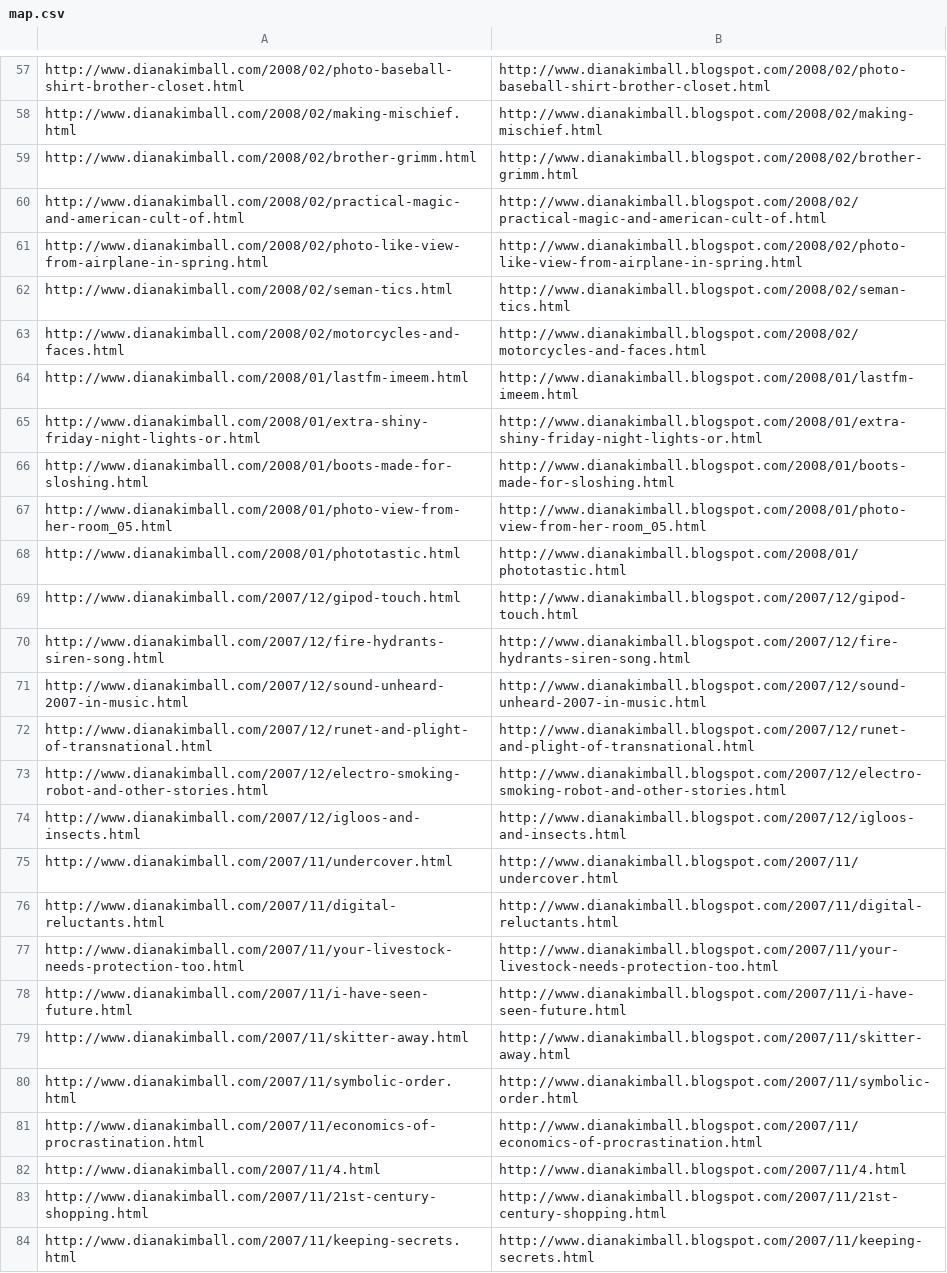
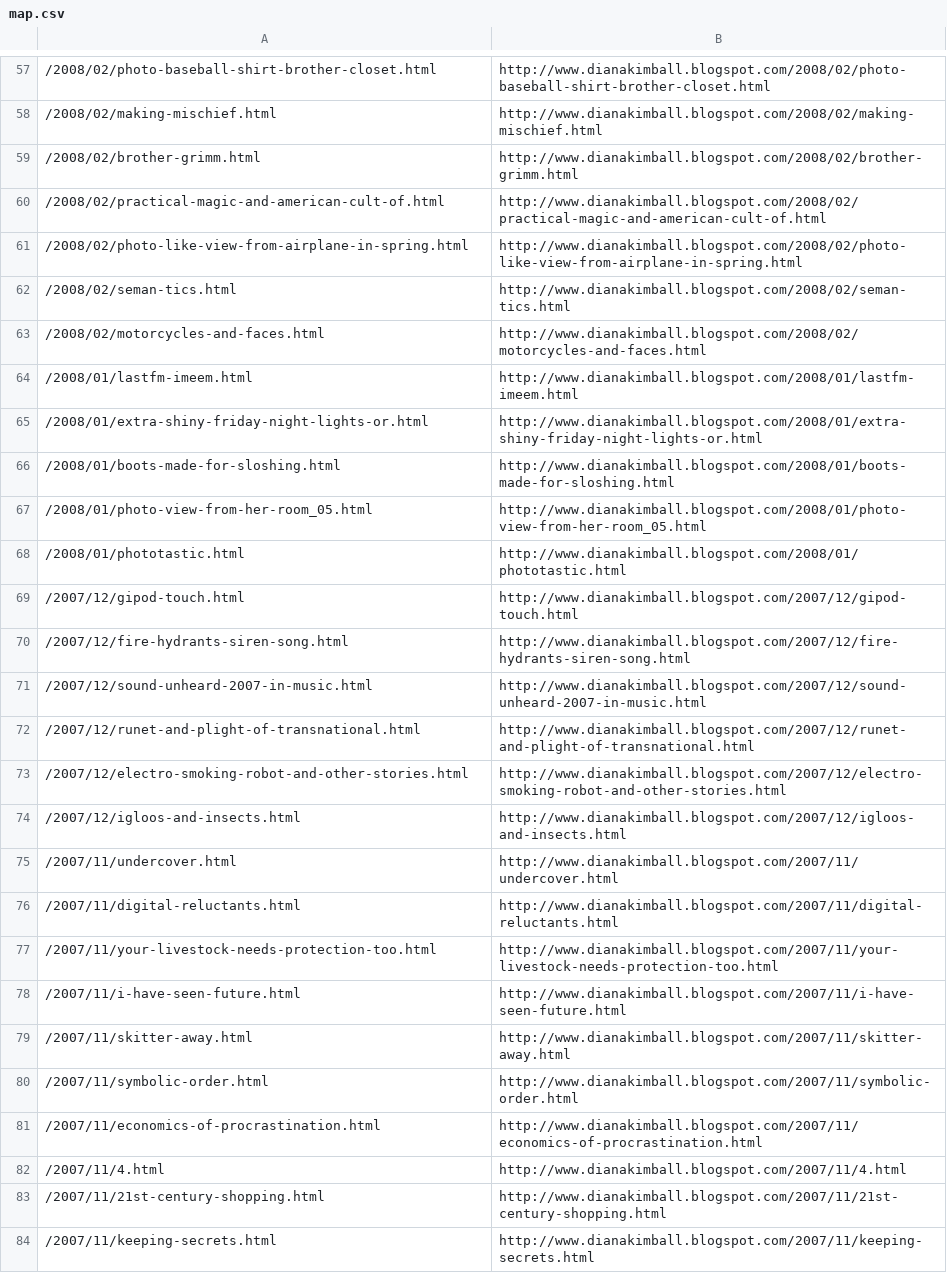
Before and after one commit to dianakimball/dianakimball-com, a CSV file: map.csv, drawn as a sheet; only a part is shown, gaps mark what is left out; the diff covers the shown part only; the diff names each change by its address in the sheet, - before the commit and + after, or states it on an @@ line.

```diff
--- a/map.csv
+++ b/map.csv
-A57: http://www.dianakimball.com/2008/02/photo-baseball-shirt-brother-closet.html
+A57: /2008/02/photo-baseball-shirt-brother-closet.html
-A58: http://www.dianakimball.com/2008/02/making-mischief.html
+A58: /2008/02/making-mischief.html
-A59: http://www.dianakimball.com/2008/02/brother-grimm.html
+A59: /2008/02/brother-grimm.html
-A60: http://www.dianakimball.com/2008/02/practical-magic-and-american-cult-of.html
+A60: /2008/02/practical-magic-and-american-cult-of.html
-A61: http://www.dianakimball.com/2008/02/photo-like-view-from-airplane-in-spring.html
+A61: /2008/02/photo-like-view-from-airplane-in-spring.html
-A62: http://www.dianakimball.com/2008/02/seman-tics.html
+A62: /2008/02/seman-tics.html
-A63: http://www.dianakimball.com/2008/02/motorcycles-and-faces.html
+A63: /2008/02/motorcycles-and-faces.html
-A64: http://www.dianakimball.com/2008/01/lastfm-imeem.html
+A64: /2008/01/lastfm-imeem.html
-A65: http://www.dianakimball.com/2008/01/extra-shiny-friday-night-lights-or.html
+A65: /2008/01/extra-shiny-friday-night-lights-or.html
-A66: http://www.dianakimball.com/2008/01/boots-made-for-sloshing.html
+A66: /2008/01/boots-made-for-sloshing.html
-A67: http://www.dianakimball.com/2008/01/photo-view-from-her-room_05.html
+A67: /2008/01/photo-view-from-her-room_05.html
-A68: http://www.dianakimball.com/2008/01/phototastic.html
+A68: /2008/01/phototastic.html
-A69: http://www.dianakimball.com/2007/12/gipod-touch.html
+A69: /2007/12/gipod-touch.html
-A70: http://www.dianakimball.com/2007/12/fire-hydrants-siren-song.html
+A70: /2007/12/fire-hydrants-siren-song.html
-A71: http://www.dianakimball.com/2007/12/sound-unheard-2007-in-music.html
+A71: /2007/12/sound-unheard-2007-in-music.html
-A72: http://www.dianakimball.com/2007/12/runet-and-plight-of-transnational.html
+A72: /2007/12/runet-and-plight-of-transnational.html
-A73: http://www.dianakimball.com/2007/12/electro-smoking-robot-and-other-stories.html
+A73: /2007/12/electro-smoking-robot-and-other-stories.html
-A74: http://www.dianakimball.com/2007/12/igloos-and-insects.html
+A74: /2007/12/igloos-and-insects.html
-A75: http://www.dianakimball.com/2007/11/undercover.html
+A75: /2007/11/undercover.html
-A76: http://www.dianakimball.com/2007/11/digital-reluctants.html
+A76: /2007/11/digital-reluctants.html
-A77: http://www.dianakimball.com/2007/11/your-livestock-needs-protection-too.html
+A77: /2007/11/your-livestock-needs-protection-too.html
-A78: http://www.dianakimball.com/2007/11/i-have-seen-future.html
+A78: /2007/11/i-have-seen-future.html
-A79: http://www.dianakimball.com/2007/11/skitter-away.html
+A79: /2007/11/skitter-away.html
-A80: http://www.dianakimball.com/2007/11/symbolic-order.html
+A80: /2007/11/symbolic-order.html
-A81: http://www.dianakimball.com/2007/11/economics-of-procrastination.html
+A81: /2007/11/economics-of-procrastination.html
-A82: http://www.dianakimball.com/2007/11/4.html
+A82: /2007/11/4.html
-A83: http://www.dianakimball.com/2007/11/21st-century-shopping.html
+A83: /2007/11/21st-century-shopping.html
-A84: http://www.dianakimball.com/2007/11/keeping-secrets.html
+A84: /2007/11/keeping-secrets.html
```
Also changed, not shown: 102 edited cells elsewhere in this file, 1 other file.
